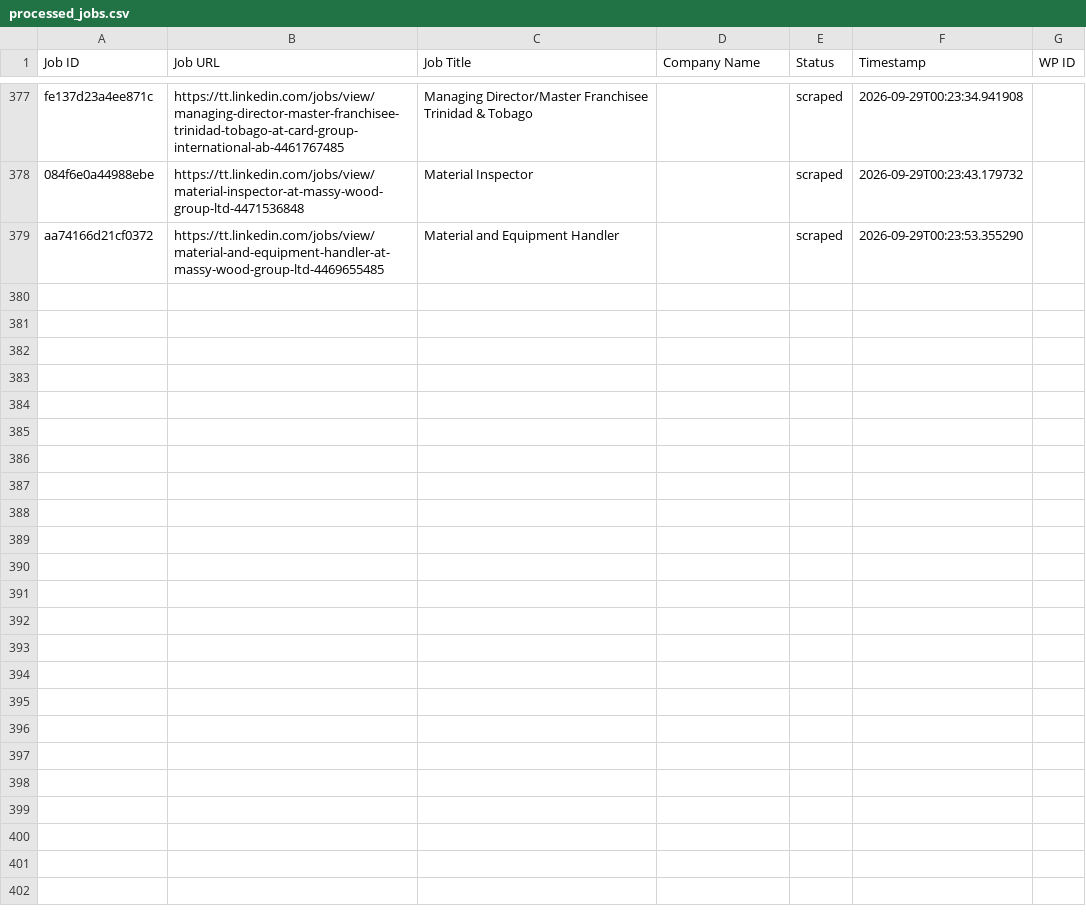
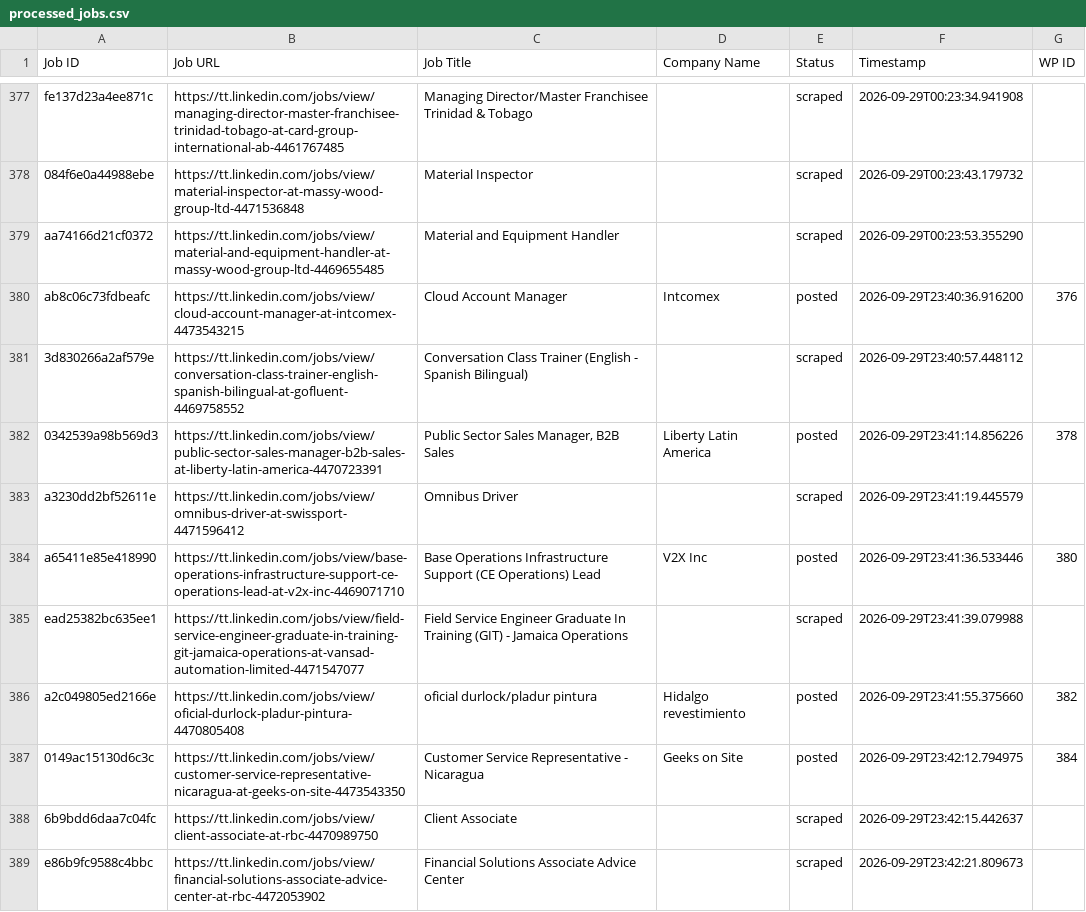
Before and after one commit to mimusdesign/tt, a CSV file: processed_jobs.csv, drawn as a sheet; only a part is shown, gaps mark what is left out.

```diff
--- a/processed_jobs.csv
+++ b/processed_jobs.csv
@@ -380 +380,11 @@ fe137d23a4ee871c,https://tt.linkedin.com/jobs/view/managing-director-master-fran
 aa74166d21cf0372,https://tt.linkedin.com/jobs/view/material-and-equipment-handler-at-massy-wood-group-ltd-4469655485,Material and Equipment Handler,,scraped,2026-09-29T00:23:53.355290,
+ab8c06c73fdbeafc,https://tt.linkedin.com/jobs/view/cloud-account-manager-at-intcomex-4473543215,Cloud Account Manager,Intcomex,posted,2026-09-29T23:40:36.916200,376
+3d830266a2af579e,https://tt.linkedin.com/jobs/view/conversation-class-trainer-english-spanish-bilingual-at-gofluent-4469758552,Conversation Class Trainer (English - Spanish Bilingual),,scraped,2026-09-29T23:40:57.448112,
+0342539a98b569d3,https://tt.linkedin.com/jobs/view/public-sector-sales-manager-b2b-sales-at-liberty-latin-america-4470723391,"Public Sector Sales Manager, B2B Sales",Liberty Latin America,posted,2026-09-29T23:41:14.856226,378
+a3230dd2bf52611e,https://tt.linkedin.com/jobs/view/omnibus-driver-at-swissport-4471596412,Omnibus Driver,,scraped,2026-09-29T23:41:19.445579,
+a65411e85e418990,https://tt.linkedin.com/jobs/view/base-operations-infrastructure-support-ce-operations-lead-at-v2x-inc-4469071710,Base Operations Infrastructure Support (CE Operations) Lead,V2X Inc,posted,2026-09-29T23:41:36.533446,380
+ead25382bc635ee1,https://tt.linkedin.com/jobs/view/field-service-engineer-graduate-in-training-git-jamaica-operations-at-vansad-automation-limited-4471547077,Field Service Engineer Graduate In Training (GIT) - Jamaica Operations,,scraped,2026-09-29T23:41:39.079988,
+a2c049805ed2166e,https://tt.linkedin.com/jobs/view/oficial-durlock-pladur-pintura-4470805408,oficial durlock/pladur pintura,Hidalgo revestimiento,posted,2026-09-29T23:41:55.375660,382
+0149ac15130d6c3c,https://tt.linkedin.com/jobs/view/customer-service-representative-nicaragua-at-geeks-on-site-4473543350,Customer Service Representative - Nicaragua,Geeks on Site,posted,2026-09-29T23:42:12.794975,384
+6b9bdd6daa7c04fc,https://tt.linkedin.com/jobs/view/client-associate-at-rbc-4470989750,Client Associate,,scraped,2026-09-29T23:42:15.442637,
+e86b9fc9588c4bbc,https://tt.linkedin.com/jobs/view/financial-solutions-associate-advice-center-at-rbc-4472053902,Financial Solutions Associate Advice Center,,scraped,2026-09-29T23:42:21.809673,
```
